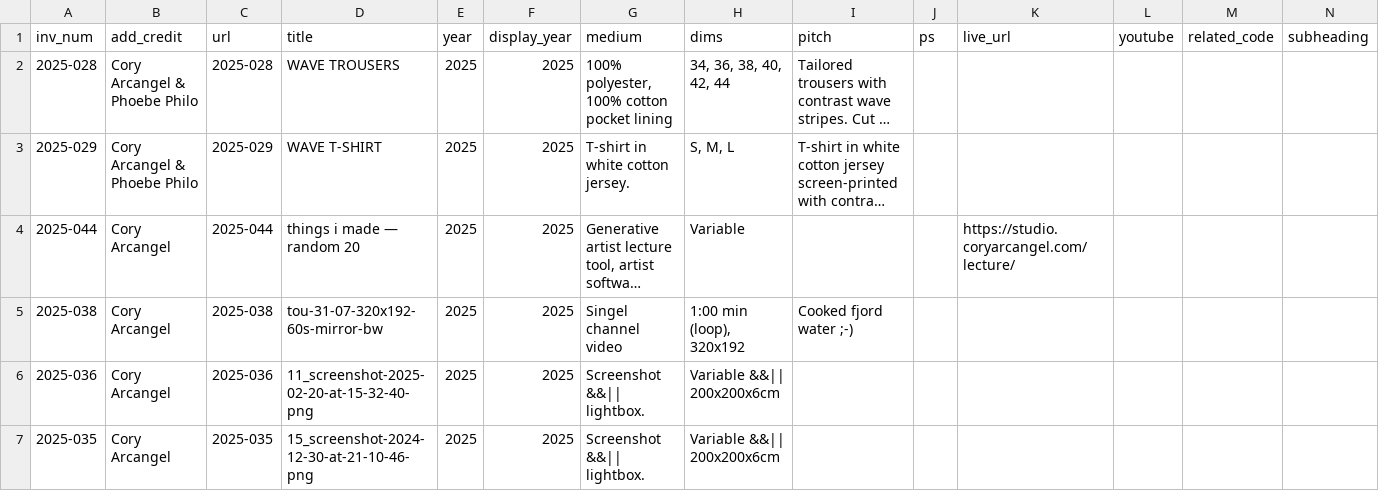
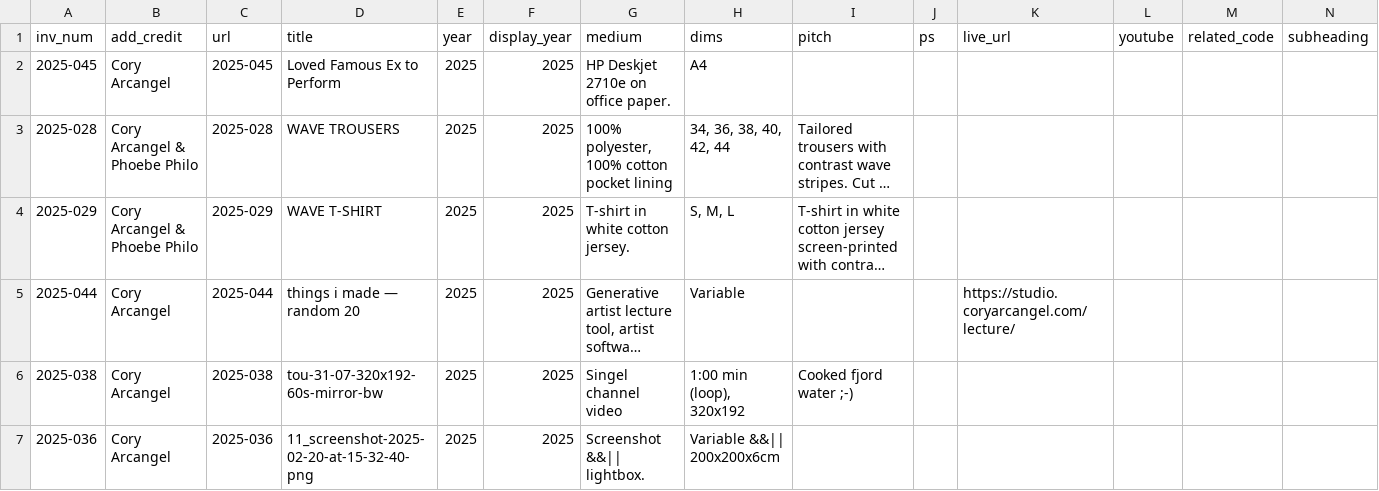
Before and after one commit to coryarcangel/coryarcangel.com, a CSV file: _data/things.csv, drawn as a sheet; only a part is shown; the shorter side is filled out with more unchanged rows; long unchanged cells end in …; rows hold the shown columns only; the diff names each change by its address in the sheet, - before the commit and + after, or states it on an @@ line.

```diff
--- a/_data/things.csv
+++ b/_data/things.csv
+row 2: 2025-045 | Cory Arcangel | 2025-045 | Loved Famous Ex to Perform | 2025 | 2025 | HP Deskjet 2710e on office paper. | A4
```
Also changed, not shown: _data/images.csv, 3 other files.
